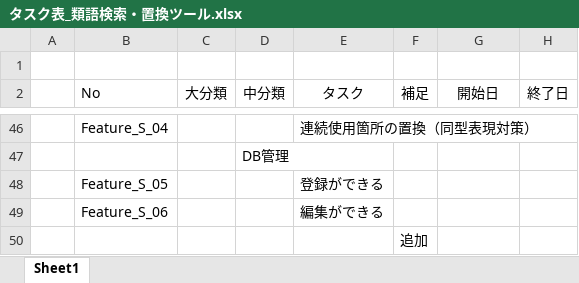
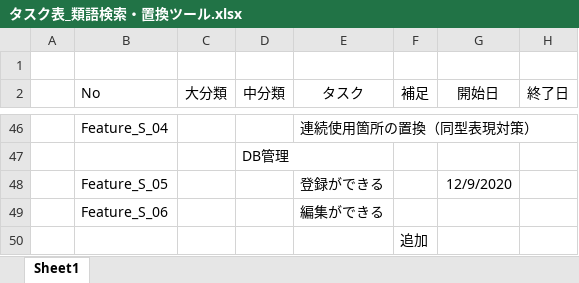
Before and after one commit to KM-Satoru-Takahashi/SynonyMe, an Excel workbook: タスク表_類語検索・置換ツール.xlsx, sheet Sheet1, drawn as a sheet; only a part is shown, gaps mark what is left out; values as stored, in another font and other column widths than the file's, no borders; the diff names each change by its address in the sheet, - before the commit and + after, or states it on an @@ line.

Commit message:
excel資料のコミット

```diff
--- a/タスク表_類語検索・置換ツール.xlsx (sheet Sheet1)
+++ b/タスク表_類語検索・置換ツール.xlsx (sheet Sheet1)
-G48 (開始日): (empty)
+G48 (開始日): 12/9/2020
```
